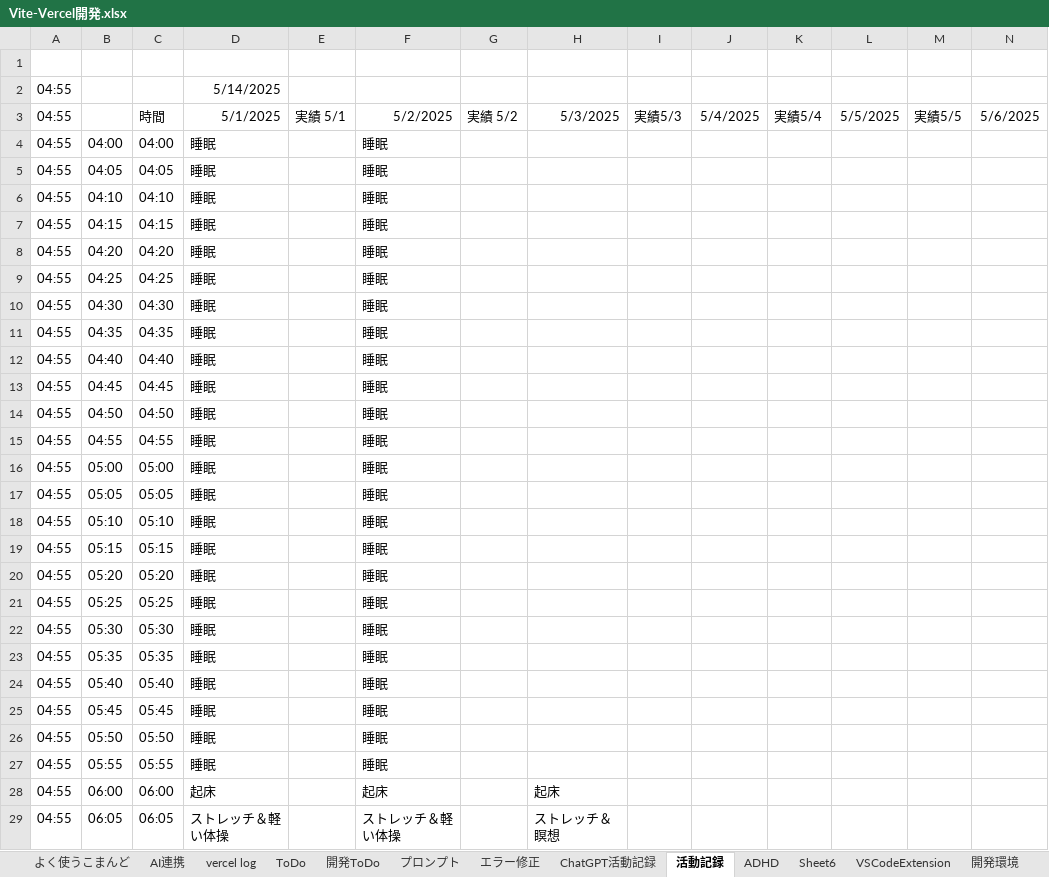
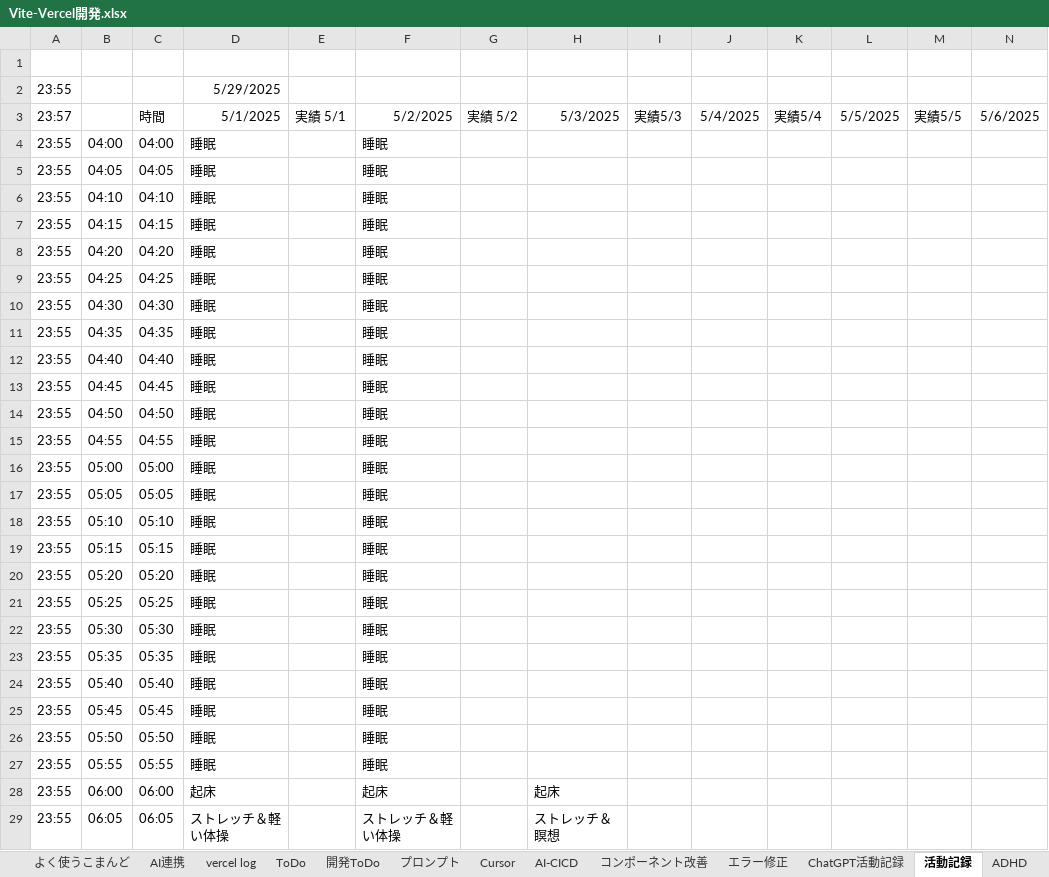
Before and after one commit to umezawakanta/work-time-tracker, an Excel workbook: Vite-Vercel開発.xlsx, sheet 活動記録, drawn as a sheet; only a part is shown; values as stored, in another font and other column widths than the file's, no borders; conditional formats not drawn; removed rows and columns are numbered as before the commit, all else as after; rows hold the shown columns only; the diff covers the shown part only; the diff names each change by its address in the sheet, - before the commit and + after, or states it on an @@ line.

Commit message:
Vite-Vercel開発.xlsx

```diff
--- a/Vite-Vercel開発.xlsx (sheet 活動記録)
+++ b/Vite-Vercel開発.xlsx (sheet 活動記録)
+sheet tab: Cursor
+sheet tab: AI-CICD
+sheet tab: コンポーネント改善
-row 2: 04:55 |  |  | 5/14/2025
+row 2: 23:55 |  |  | 5/29/2025
-A3: 04:55
+A3: 23:57
-A4:A29: 04:55
+A4:A29: 23:55
```
Also changed, not shown: 262 edited cells elsewhere in this sheet, sheet エラー修正, sheet プロンプト, other sheet tabs.
